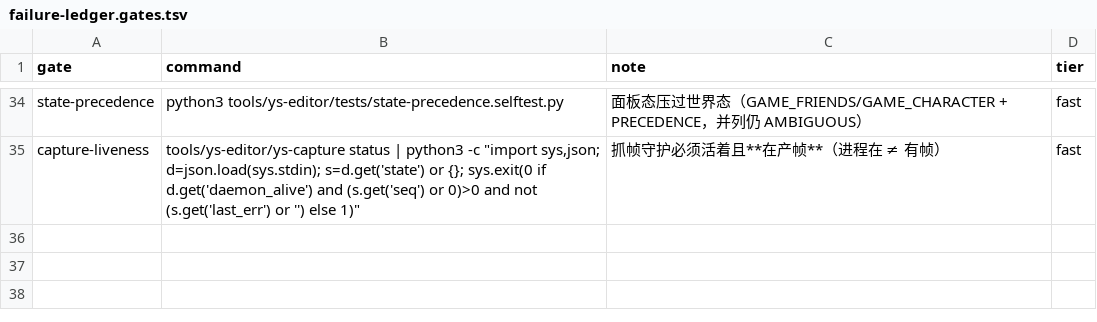
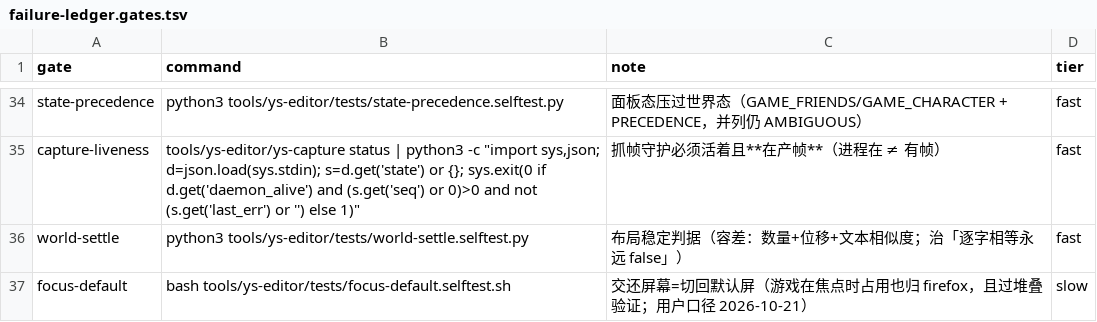
Before and after one commit to TheTouYu/genshin-ts, a TSV file: tools/failure-ledger.gates.tsv, drawn as a sheet; only a part is shown, gaps mark what is left out; the diff names each change by its address in the sheet, - before the commit and + after, or states it on an @@ line.

```diff
--- a/tools/failure-ledger.gates.tsv
+++ b/tools/failure-ledger.gates.tsv
+row 36: world-settle | python3 tools/ys-editor/tests/world-settle.selftest.py | 布局稳定判据（容差：数量+位移+文本相似度；治「逐字相等永远 false」） | fast
+row 37: focus-default | bash tools/ys-editor/tests/focus-default.selftest.sh | 交还屏幕=切回默认屏（游戏在焦点时占用也归 firefox，且过堆叠验证；用户口径 2026-10-21） | slow
```
Also changed, not shown: docs/maintenance/failure-ledger.tsv, 5 other files.
